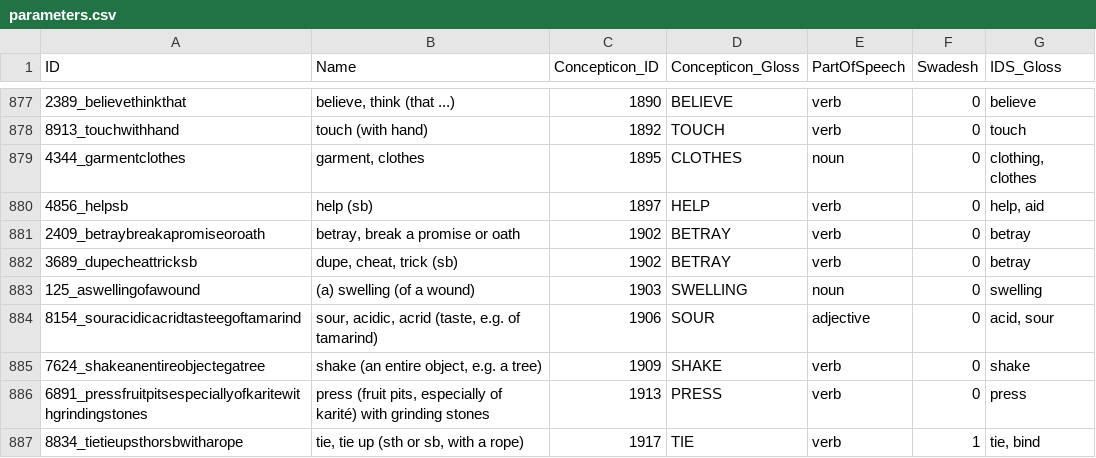
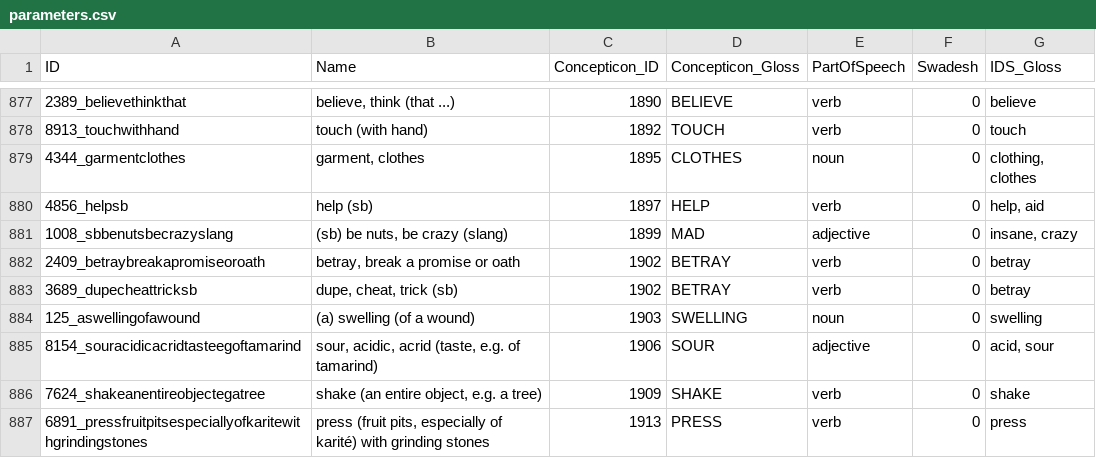
Before and after one commit to languageislands/heathdogon, a CSV file: cldf/parameters.csv, drawn as a sheet; only a part is shown, gaps mark what is left out; the shorter side is filled out with more unchanged rows; the diff names each change by its address in the sheet, - before the commit and + after, or states it on an @@ line.

```diff
--- a/cldf/parameters.csv
+++ b/cldf/parameters.csv
+row 881: 1008_sbbenutsbecrazyslang | (sb) be nuts, be crazy (slang) | 1899 | MAD | adjective | 0 | insane, crazy
```
Also changed, not shown: 27 other files.
